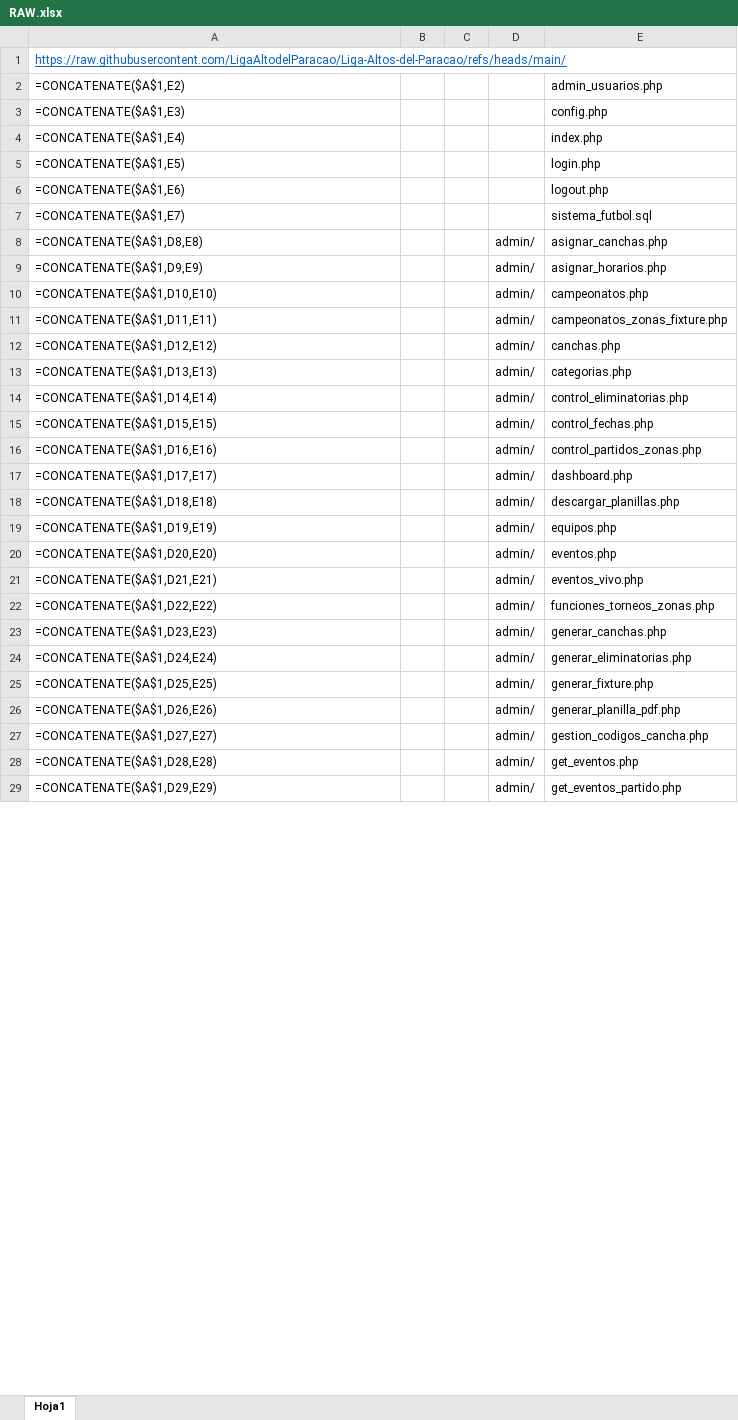
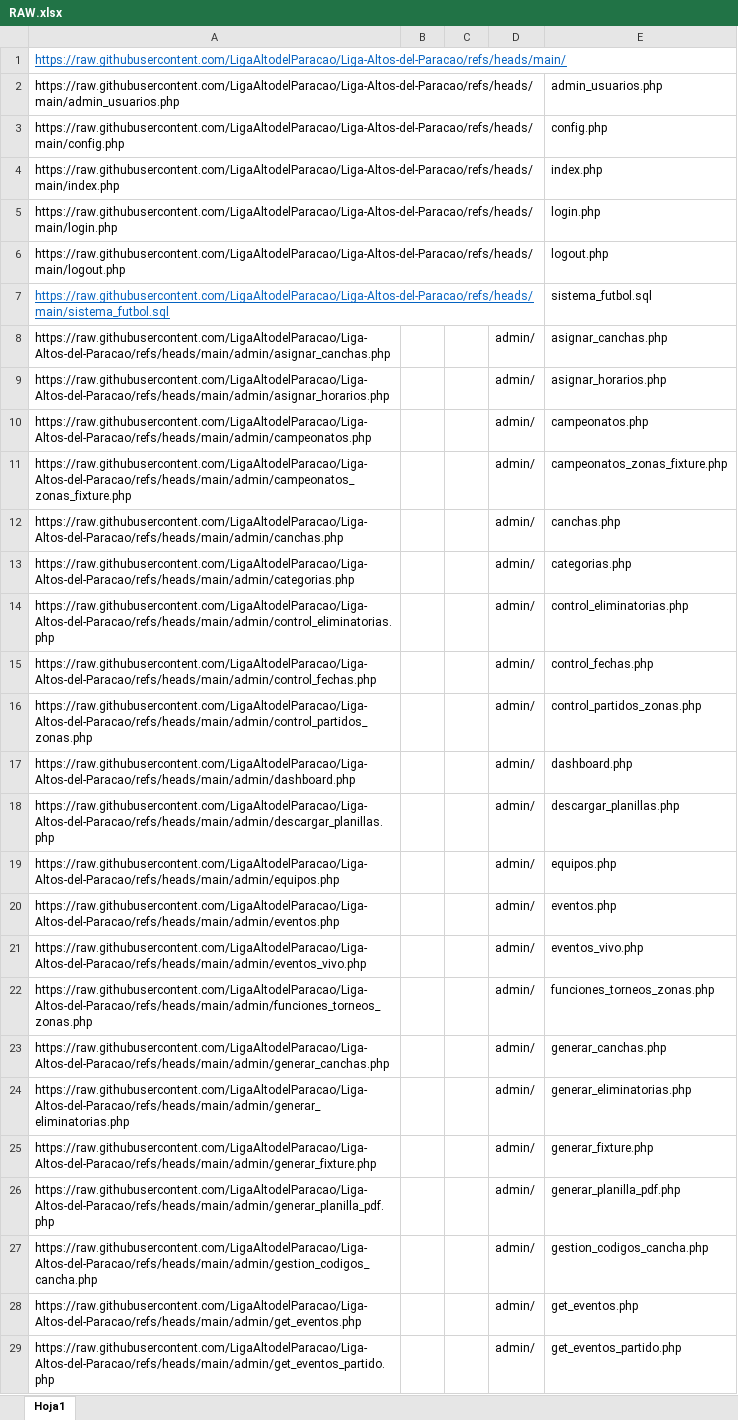
Before and after one commit to LigaAltodelParacao/Liga-Altos-del-Paracao, an Excel workbook: RAW.xlsx, sheet Hoja1, drawn as a sheet; only a part is shown; values as stored, in another font and other column widths than the file's, no borders; formulas are shown in place of their values; the diff covers the shown part only; the diff names each change by its address in the sheet, - before the commit and + after, or states it on an @@ line.

```diff
--- a/RAW.xlsx (sheet Hoja1)
+++ b/RAW.xlsx (sheet Hoja1)
-A2: =CONCATENATE($A$1,E2)
+A2: https://raw.githubusercontent.com/LigaAltodelParacao/Liga-Altos-del-Paracao/refs/heads/main/admin_usuarios.php
-A3: =CONCATENATE($A$1,E3)
+A3: https://raw.githubusercontent.com/LigaAltodelParacao/Liga-Altos-del-Paracao/refs/heads/main/config.php
-A4: =CONCATENATE($A$1,E4)
+A4: https://raw.githubusercontent.com/LigaAltodelParacao/Liga-Altos-del-Paracao/refs/heads/main/index.php
-A5: =CONCATENATE($A$1,E5)
+A5: https://raw.githubusercontent.com/LigaAltodelParacao/Liga-Altos-del-Paracao/refs/heads/main/login.php
-A6: =CONCATENATE($A$1,E6)
+A6: https://raw.githubusercontent.com/LigaAltodelParacao/Liga-Altos-del-Paracao/refs/heads/main/logout.php
-A7: =CONCATENATE($A$1,E7)
+A7: https://raw.githubusercontent.com/LigaAltodelParacao/Liga-Altos-del-Paracao/refs/heads/main/sistema_futbol.sql
@@ A7 underline: off → on, text colour: black → #0563C1 @@
-A8: =CONCATENATE($A$1,D8,E8)
+A8: https://raw.githubusercontent.com/LigaAltodelParacao/Liga-Altos-del-Paracao/refs/heads/main/admin/asignar_canchas.php
-A9: =CONCATENATE($A$1,D9,E9)
+A9: https://raw.githubusercontent.com/LigaAltodelParacao/Liga-Altos-del-Paracao/refs/heads/main/admin/asignar_horarios.php
-A10: =CONCATENATE($A$1,D10,E10)
+A10: https://raw.githubusercontent.com/LigaAltodelParacao/Liga-Altos-del-Paracao/refs/heads/main/admin/campeonatos.php
-A11: =CONCATENATE($A$1,D11,E11)
+A11: https://raw.githubusercontent.com/LigaAltodelParacao/Liga-Altos-del-Paracao/refs/heads/main/admin/campeonatos_zonas_fixture.php
-A12: =CONCATENATE($A$1,D12,E12)
+A12: https://raw.githubusercontent.com/LigaAltodelParacao/Liga-Altos-del-Paracao/refs/heads/main/admin/canchas.php
-A13: =CONCATENATE($A$1,D13,E13)
+A13: https://raw.githubusercontent.com/LigaAltodelParacao/Liga-Altos-del-Paracao/refs/heads/main/admin/categorias.php
-A14: =CONCATENATE($A$1,D14,E14)
+A14: https://raw.githubusercontent.com/LigaAltodelParacao/Liga-Altos-del-Paracao/refs/heads/main/admin/control_eliminatorias.php
-A15: =CONCATENATE($A$1,D15,E15)
+A15: https://raw.githubusercontent.com/LigaAltodelParacao/Liga-Altos-del-Paracao/refs/heads/main/admin/control_fechas.php
-A16: =CONCATENATE($A$1,D16,E16)
+A16: https://raw.githubusercontent.com/LigaAltodelParacao/Liga-Altos-del-Paracao/refs/heads/main/admin/control_partidos_zonas.php
-A17: =CONCATENATE($A$1,D17,E17)
+A17: https://raw.githubusercontent.com/LigaAltodelParacao/Liga-Altos-del-Paracao/refs/heads/main/admin/dashboard.php
-A18: =CONCATENATE($A$1,D18,E18)
+A18: https://raw.githubusercontent.com/LigaAltodelParacao/Liga-Altos-del-Paracao/refs/heads/main/admin/descargar_planillas.php
-A19: =CONCATENATE($A$1,D19,E19)
+A19: https://raw.githubusercontent.com/LigaAltodelParacao/Liga-Altos-del-Paracao/refs/heads/main/admin/equipos.php
-A20: =CONCATENATE($A$1,D20,E20)
+A20: https://raw.githubusercontent.com/LigaAltodelParacao/Liga-Altos-del-Paracao/refs/heads/main/admin/eventos.php
-A21: =CONCATENATE($A$1,D21,E21)
+A21: https://raw.githubusercontent.com/LigaAltodelParacao/Liga-Altos-del-Paracao/refs/heads/main/admin/eventos_vivo.php
-A22: =CONCATENATE($A$1,D22,E22)
+A22: https://raw.githubusercontent.com/LigaAltodelParacao/Liga-Altos-del-Paracao/refs/heads/main/admin/funciones_torneos_zonas.php
-A23: =CONCATENATE($A$1,D23,E23)
+A23: https://raw.githubusercontent.com/LigaAltodelParacao/Liga-Altos-del-Paracao/refs/heads/main/admin/generar_canchas.php
-A24: =CONCATENATE($A$1,D24,E24)
+A24: https://raw.githubusercontent.com/LigaAltodelParacao/Liga-Altos-del-Paracao/refs/heads/main/admin/generar_eliminatorias.php
-A25: =CONCATENATE($A$1,D25,E25)
+A25: https://raw.githubusercontent.com/LigaAltodelParacao/Liga-Altos-del-Paracao/refs/heads/main/admin/generar_fixture.php
-A26: =CONCATENATE($A$1,D26,E26)
+A26: https://raw.githubusercontent.com/LigaAltodelParacao/Liga-Altos-del-Paracao/refs/heads/main/admin/generar_planilla_pdf.php
-A27: =CONCATENATE($A$1,D27,E27)
+A27: https://raw.githubusercontent.com/LigaAltodelParacao/Liga-Altos-del-Paracao/refs/heads/main/admin/gestion_codigos_cancha.php
-A28: =CONCATENATE($A$1,D28,E28)
+A28: https://raw.githubusercontent.com/LigaAltodelParacao/Liga-Altos-del-Paracao/refs/heads/main/admin/get_eventos.php
-A29: =CONCATENATE($A$1,D29,E29)
+A29: https://raw.githubusercontent.com/LigaAltodelParacao/Liga-Altos-del-Paracao/refs/heads/main/admin/get_eventos_partido.php
```
Also changed, not shown: 135 edited cells elsewhere in this sheet, 1 other file.
